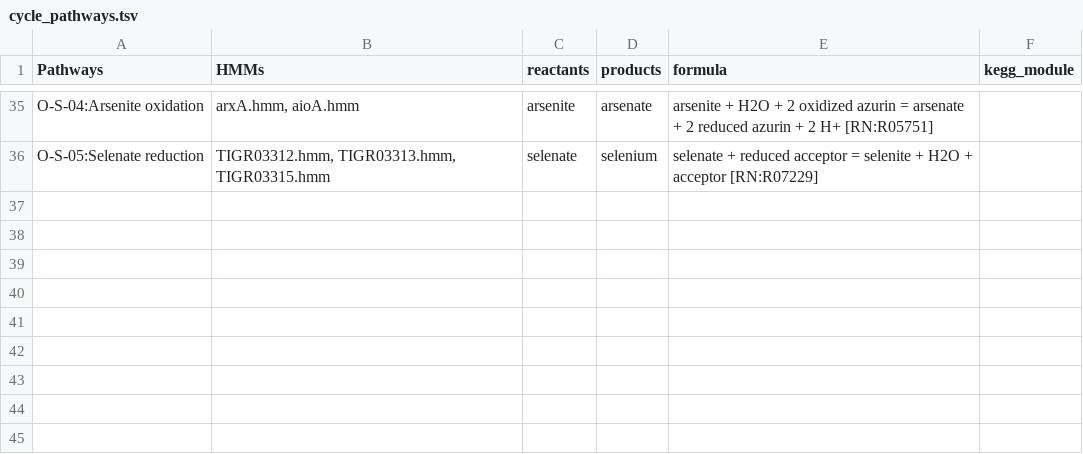
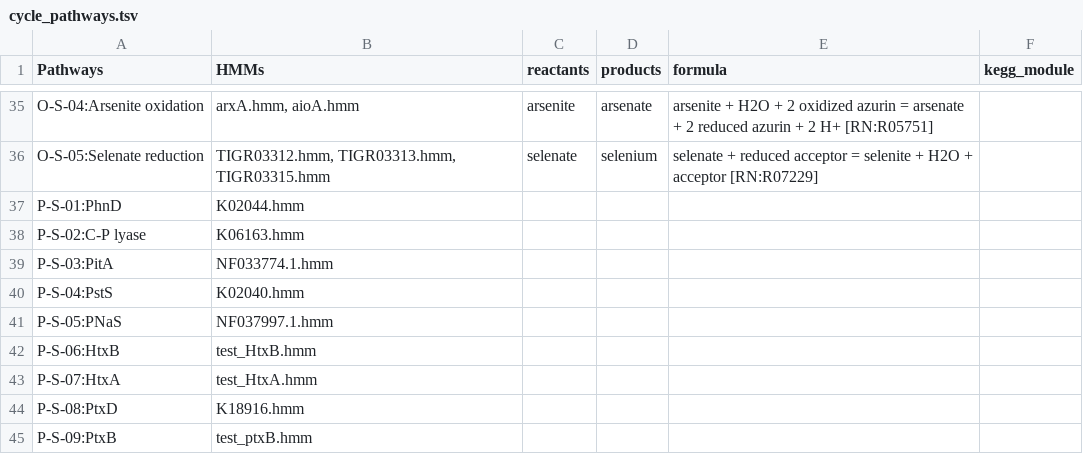
Before and after one commit to ArnaudBelcour/bigecyhmm, a TSV file: bigecyhmm/hmm_databases/cycle_pathways.tsv, drawn as a sheet; only a part is shown, gaps mark what is left out; the diff names each change by its address in the sheet, - before the commit and + after, or states it on an @@ line.

```diff
--- a/bigecyhmm/hmm_databases/cycle_pathways.tsv
+++ b/bigecyhmm/hmm_databases/cycle_pathways.tsv
+row 37: P-S-01:PhnD | K02044.hmm
+row 38: P-S-02:C-P lyase | K06163.hmm
+row 39: P-S-03:PitA | NF033774.1.hmm
+row 40: P-S-04:PstS | K02040.hmm
+row 41: P-S-05:PNaS | NF037997.1.hmm
+row 42: P-S-06:HtxB | test_HtxB.hmm
+row 43: P-S-07:HtxA | test_HtxA.hmm
+row 44: P-S-08:PtxD | K18916.hmm
+row 45: P-S-09:PtxB | test_ptxB.hmm
```
Also changed, not shown: bigecyhmm/hmm_databases/hmm_table_template.tsv, 9 other files.
